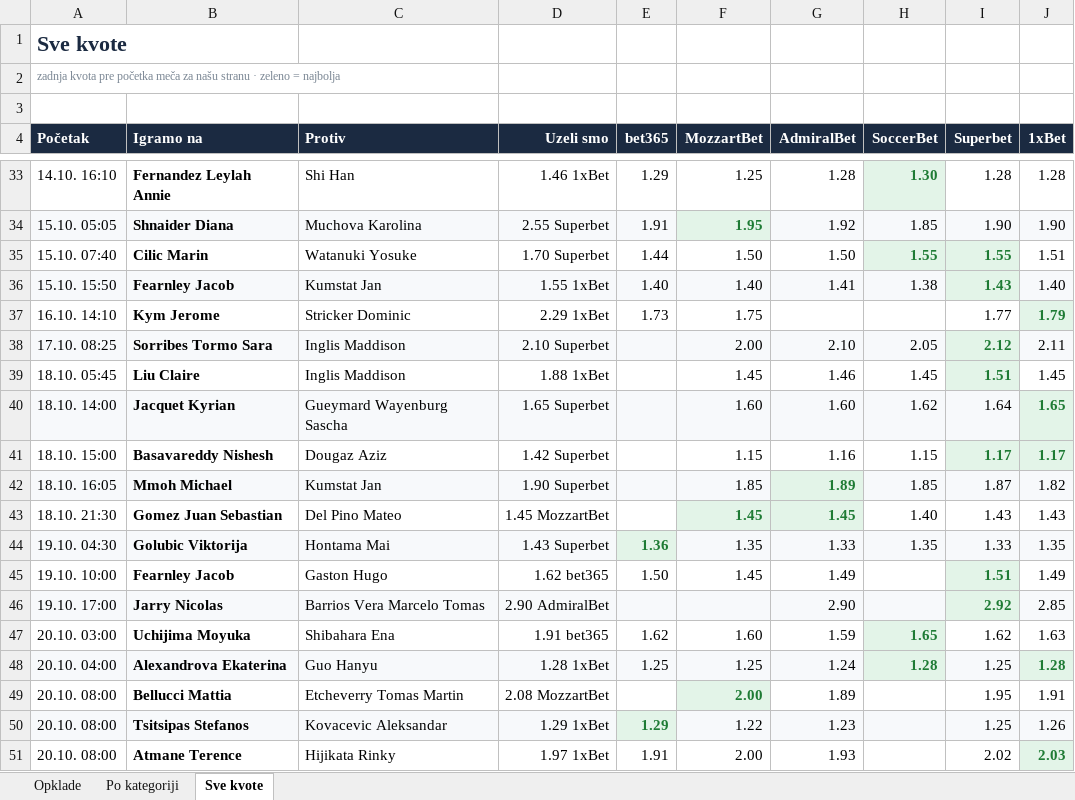
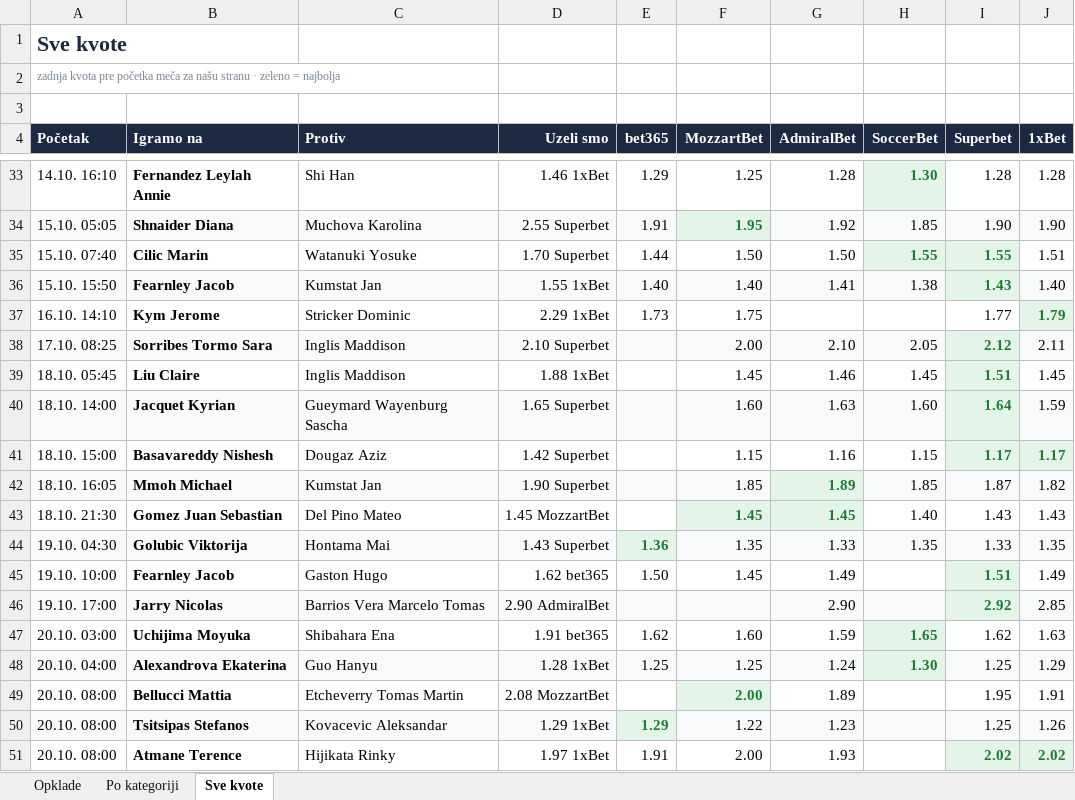
Before and after one commit to andreja69420/pantasocial, an Excel workbook: research/tennis-ml/paper/opklade.xlsx, sheet Sve kvote, drawn as a sheet; only a part is shown, gaps mark what is left out; values as stored, in another font and other column widths than the file's, no borders; the diff names each change by its address in the sheet, - before the commit and + after, or states it on an @@ line.

```diff
--- a/research/tennis-ml/paper/opklade.xlsx (sheet Sve kvote)
+++ b/research/tennis-ml/paper/opklade.xlsx (sheet Sve kvote)
-G40 (AdmiralBet): 1.60
+G40 (AdmiralBet): 1.63
-H40 (SoccerBet): 1.62
+H40 (SoccerBet): 1.60
@@ I40 bold: off → on, text colour: black → #1E7B34 @@
-J40 (1xBet): 1.65
+J40 (1xBet): 1.59
@@ J40 bold: on → off, text colour: #1E7B34 → black @@
-H48 (SoccerBet): 1.28
+H48 (SoccerBet): 1.30
-J48 (1xBet): 1.28
+J48 (1xBet): 1.29
@@ J48 bold: on → off, text colour: #1E7B34 → black @@
@@ I51 bold: off → on, text colour: black → #1E7B34, fill: none → #E3F4E8 @@
-J51 (1xBet): 2.03
+J51 (1xBet): 2.02
```
Also changed, not shown: sheet Opklade, 2 other files.
